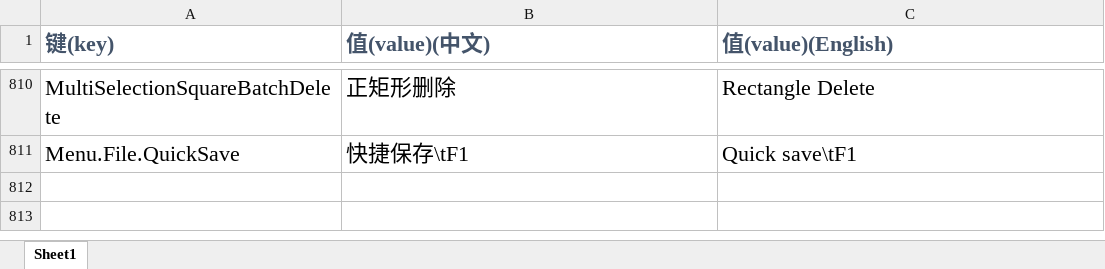
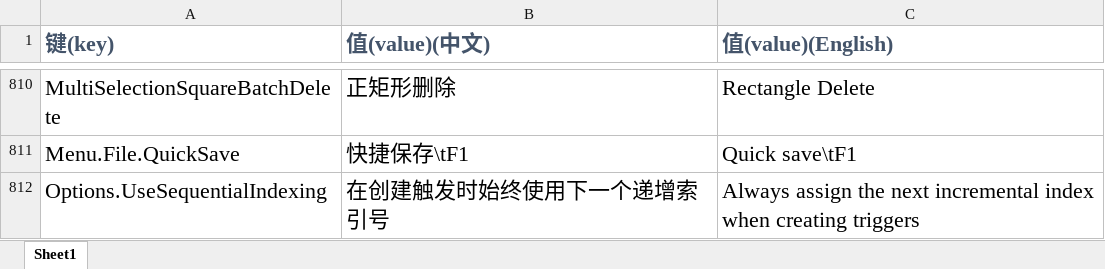
Before and after one commit to handama/FA2sp, an Excel workbook: Supplementary/文档/FALanguage新增标签.xlsx, sheet Sheet1, drawn as a sheet; only a part is shown, gaps mark what is left out; values as stored, in another font and other column widths than the file's, no borders; the diff names each change by its address in the sheet, - before the commit and + after, or states it on an @@ line.

Commit message:
add UseSequentialIndexing option

```diff
--- a/Supplementary/文档/FALanguage新增标签.xlsx (sheet Sheet1)
+++ b/Supplementary/文档/FALanguage新增标签.xlsx (sheet Sheet1)
+row 812: Options.UseSequentialIndexing | 在创建触发时始终使用下一个递增索引号 | Always assign the next incremental index when creating triggers
```
Also changed, not shown: 11 other files.
